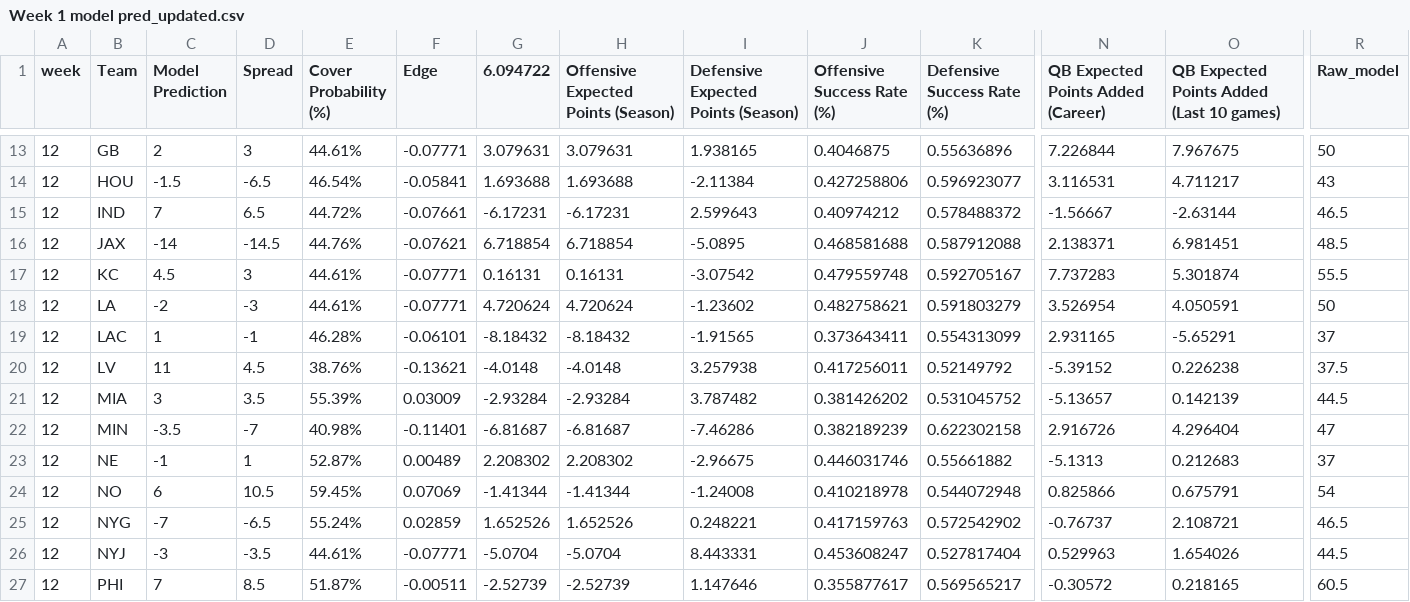
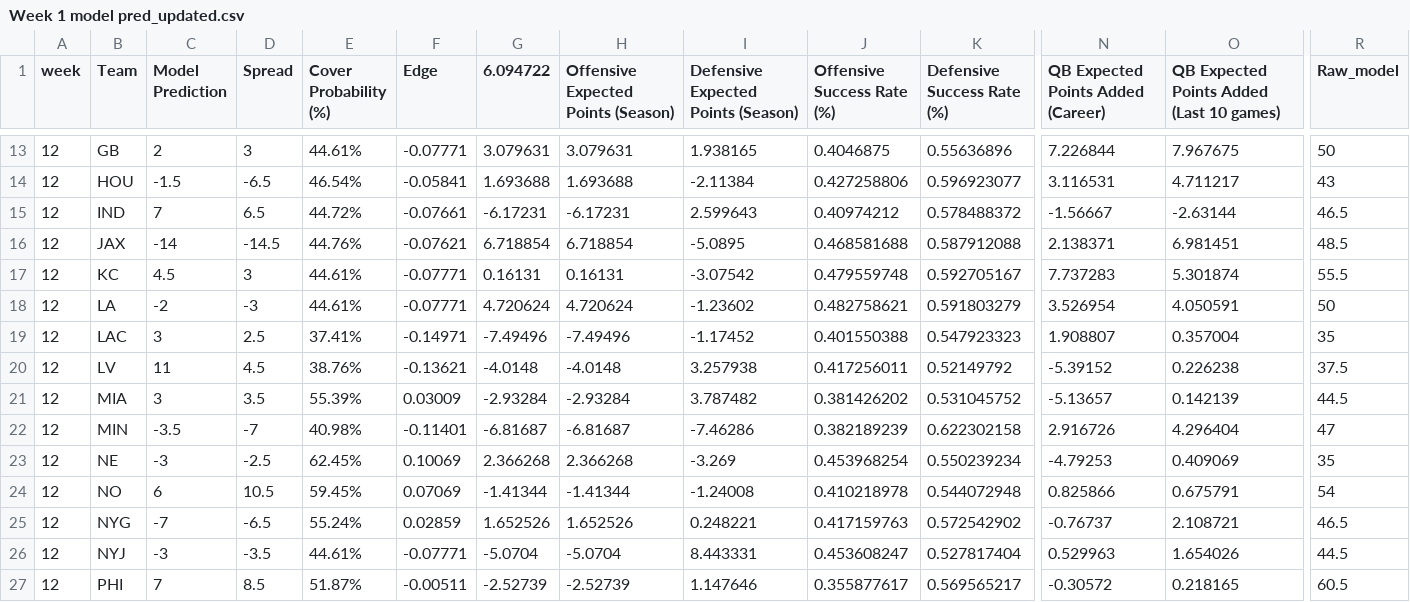
Before and after one commit to trashduty/trash-schedule, a CSV file: Week 1 model pred_updated.csv, drawn as a sheet; only a part is shown, gaps mark what is left out; the diff covers the shown part only; the diff names each change by its address in the sheet, - before the commit and + after, or states it on an @@ line.

```diff
--- a/Week 1 model pred_updated.csv
+++ b/Week 1 model pred_updated.csv
-C19 (Model Prediction): 1
+C19 (Model Prediction): 3
-D19 (Spread): -1
+D19 (Spread): 2.5
-E19 (Cover Probability (%)): 46.28%
+E19 (Cover Probability (%)): 37.41%
-F19 (Edge): -0.06101
+F19 (Edge): -0.14971
-G19 (6.094722): -8.18432
+G19 (6.094722): -7.49496
-H19: -8.18432
+H19: -7.49496
-I19: -1.91565
+I19: -1.17452
-J19 (Offensive Success Rate (%)): 0.373643411
+J19 (Offensive Success Rate (%)): 0.401550388
-K19 (Defensive Success Rate (%)): 0.554313099
+K19 (Defensive Success Rate (%)): 0.547923323
-N19: 2.931165
+N19: 1.908807
-O19: -5.65291
+O19: 0.357004
-R19 (Raw_model): 37
+R19 (Raw_model): 35
-C23 (Model Prediction): -1
+C23 (Model Prediction): -3
-D23 (Spread): 1
+D23 (Spread): -2.5
-E23 (Cover Probability (%)): 52.87%
+E23 (Cover Probability (%)): 62.45%
-F23 (Edge): 0.00489
+F23 (Edge): 0.10069
-G23 (6.094722): 2.208302
+G23 (6.094722): 2.366268
-H23: 2.208302
+H23: 2.366268
-I23: -2.96675
+I23: -3.269
-J23 (Offensive Success Rate (%)): 0.446031746
+J23 (Offensive Success Rate (%)): 0.453968254
-K23 (Defensive Success Rate (%)): 0.55661882
+K23 (Defensive Success Rate (%)): 0.550239234
-N23: -5.1313
+N23: -4.79253
-O23: 0.212683
+O23: 0.409069
-R23 (Raw_model): 37
+R23 (Raw_model): 35
```
Also changed, not shown: 2 added rows, 2 removed rows and 29 edited cells elsewhere in this file.
